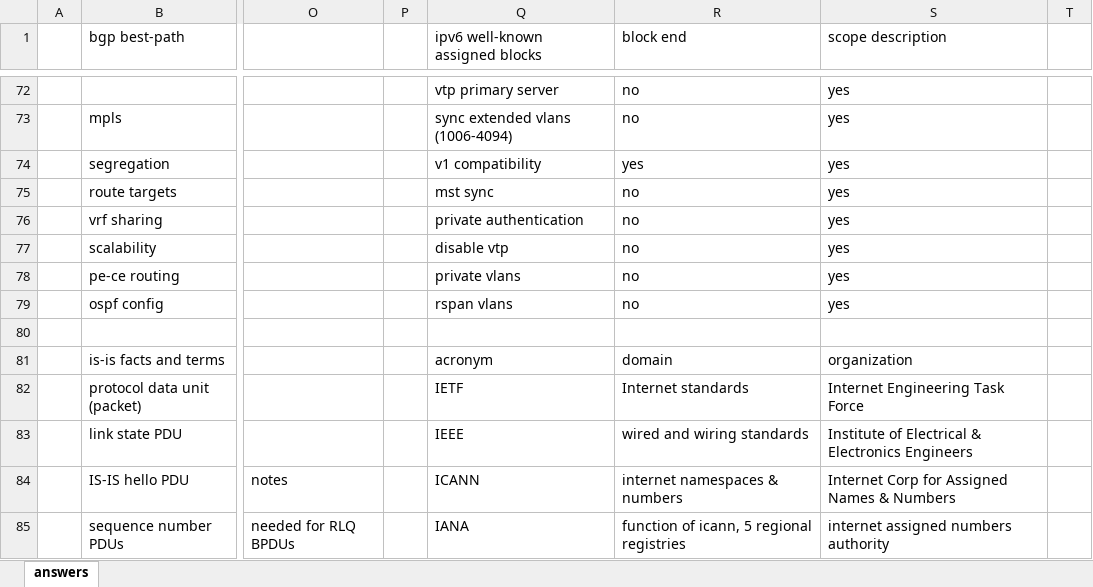
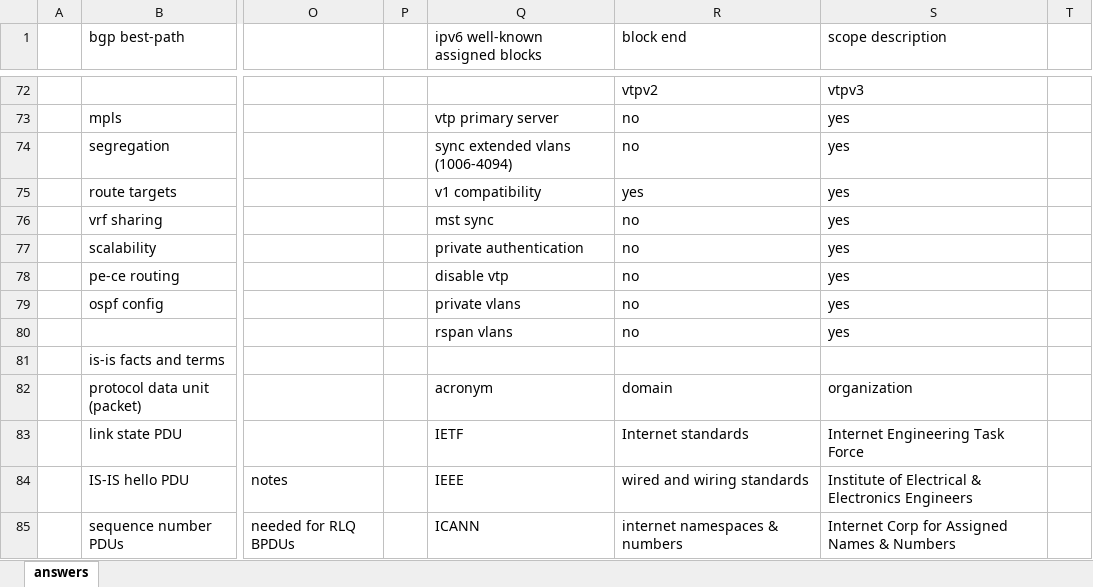
Before and after one commit to thelantamer/notes, an Excel workbook: written-exam-memory-drills.xlsx, sheet answers, drawn as a sheet; only a part is shown, gaps mark what is left out; values as stored, in another font and other column widths than the file's, no cell formats; the diff covers the shown part only; the diff names each change by its address in the sheet, - before the commit and + after, or states it on an @@ line.

```diff
--- a/written-exam-memory-drills.xlsx (sheet answers)
+++ b/written-exam-memory-drills.xlsx (sheet answers)
-Q72 (ipv6 well-known assigned blocks): vtp primary server
+Q72 (ipv6 well-known assigned blocks): (empty)
-R72 (block end): no
+R72 (block end): vtpv2
-S72 (scope description): yes
+S72 (scope description): vtpv3
-Q73 (ipv6 well-known assigned blocks): sync extended vlans (1006-4094)
+Q73 (ipv6 well-known assigned blocks): vtp primary server
-Q74 (ipv6 well-known assigned blocks): v1 compatibility
+Q74 (ipv6 well-known assigned blocks): sync extended vlans (1006-4094)
-R74 (block end): yes
+R74 (block end): no
-Q75 (ipv6 well-known assigned blocks): mst sync
+Q75 (ipv6 well-known assigned blocks): v1 compatibility
-R75 (block end): no
+R75 (block end): yes
-Q76 (ipv6 well-known assigned blocks): private authentication
+Q76 (ipv6 well-known assigned blocks): mst sync
-Q77 (ipv6 well-known assigned blocks): disable vtp
+Q77 (ipv6 well-known assigned blocks): private authentication
-Q78 (ipv6 well-known assigned blocks): private vlans
+Q78 (ipv6 well-known assigned blocks): disable vtp
-Q79 (ipv6 well-known assigned blocks): rspan vlans
+Q79 (ipv6 well-known assigned blocks): private vlans
-Q80 (ipv6 well-known assigned blocks): (empty)
+Q80 (ipv6 well-known assigned blocks): rspan vlans
-R80 (block end): (empty)
+R80 (block end): no
-S80 (scope description): (empty)
+S80 (scope description): yes
-Q81 (ipv6 well-known assigned blocks): acronym
+Q81 (ipv6 well-known assigned blocks): (empty)
-R81 (block end): domain
+R81 (block end): (empty)
-S81 (scope description): organization
+S81 (scope description): (empty)
-Q82 (ipv6 well-known assigned blocks): IETF
+Q82 (ipv6 well-known assigned blocks): acronym
-R82 (block end): Internet standards
+R82 (block end): domain
-S82 (scope description): Internet Engineering Task Force
+S82 (scope description): organization
-Q83 (ipv6 well-known assigned blocks): IEEE
+Q83 (ipv6 well-known assigned blocks): IETF
-R83 (block end): wired and wiring standards
+R83 (block end): Internet standards
-S83 (scope description): Institute of Electrical & Electronics Engineers
+S83 (scope description): Internet Engineering Task Force
-Q84 (ipv6 well-known assigned blocks): ICANN
+Q84 (ipv6 well-known assigned blocks): IEEE
-R84 (block end): internet namespaces & numbers
+R84 (block end): wired and wiring standards
-S84 (scope description): Internet Corp for Assigned Names & Numbers
+S84 (scope description): Institute of Electrical & Electronics Engineers
-Q85 (ipv6 well-known assigned blocks): IANA
+Q85 (ipv6 well-known assigned blocks): ICANN
-R85 (block end): function of icann, 5 regional registries
+R85 (block end): internet namespaces & numbers
-S85 (scope description): internet assigned numbers authority
+S85 (scope description): Internet Corp for Assigned Names & Numbers
```
Also changed, not shown: 128 edited cells elsewhere in this sheet, cell formats.
